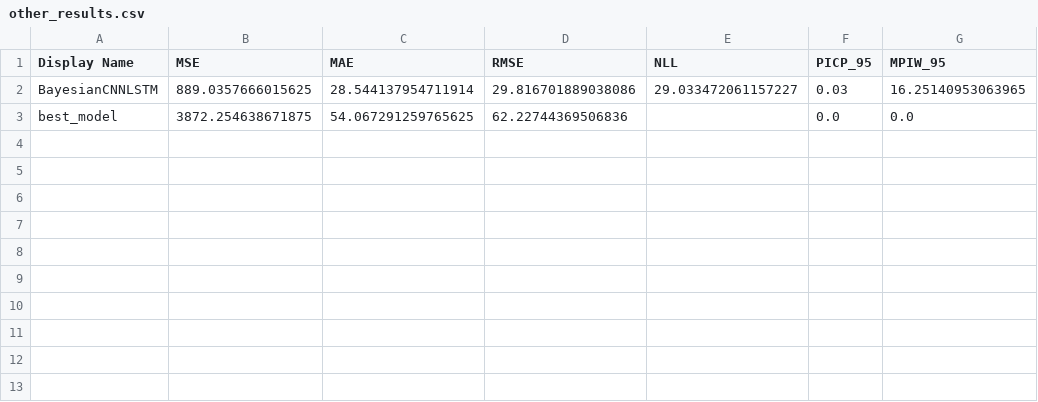
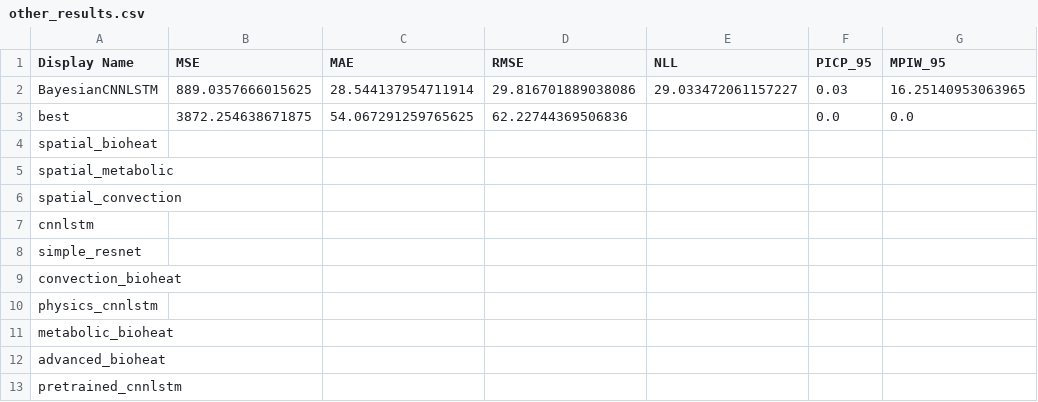
Before and after one commit to FNeubuerger/video_regression, a CSV file: results/tables/other_results.csv, drawn as a sheet.

Commit message:
feat: Enhance model training and evaluation with masking support for sequence data

```diff
--- a/results/tables/other_results.csv
+++ b/results/tables/other_results.csv
@@ -2,2 +2,12 @@ Display Name,MSE,MAE,RMSE,NLL,PICP_95,MPIW_95
 BayesianCNNLSTM,889.0357666015625,28.544137954711914,29.816701889038086,29.033472061157227,0.03,16.25140953063965
-best_model,3872.254638671875,54.067291259765625,62.22744369506836,,0.0,0.0
+best,3872.254638671875,54.067291259765625,62.22744369506836,,0.0,0.0
+spatial_bioheat,,,,,,
+spatial_metabolic,,,,,,
+spatial_convection,,,,,,
+cnnlstm,,,,,,
+simple_resnet,,,,,,
+convection_bioheat,,,,,,
+physics_cnnlstm,,,,,,
+metabolic_bioheat,,,,,,
+advanced_bioheat,,,,,,
+pretrained_cnnlstm,,,,,,
```
Also changed, not shown: results/metrics_comparison.csv, results/tables/comprehensive_results.csv, 18 other files.
